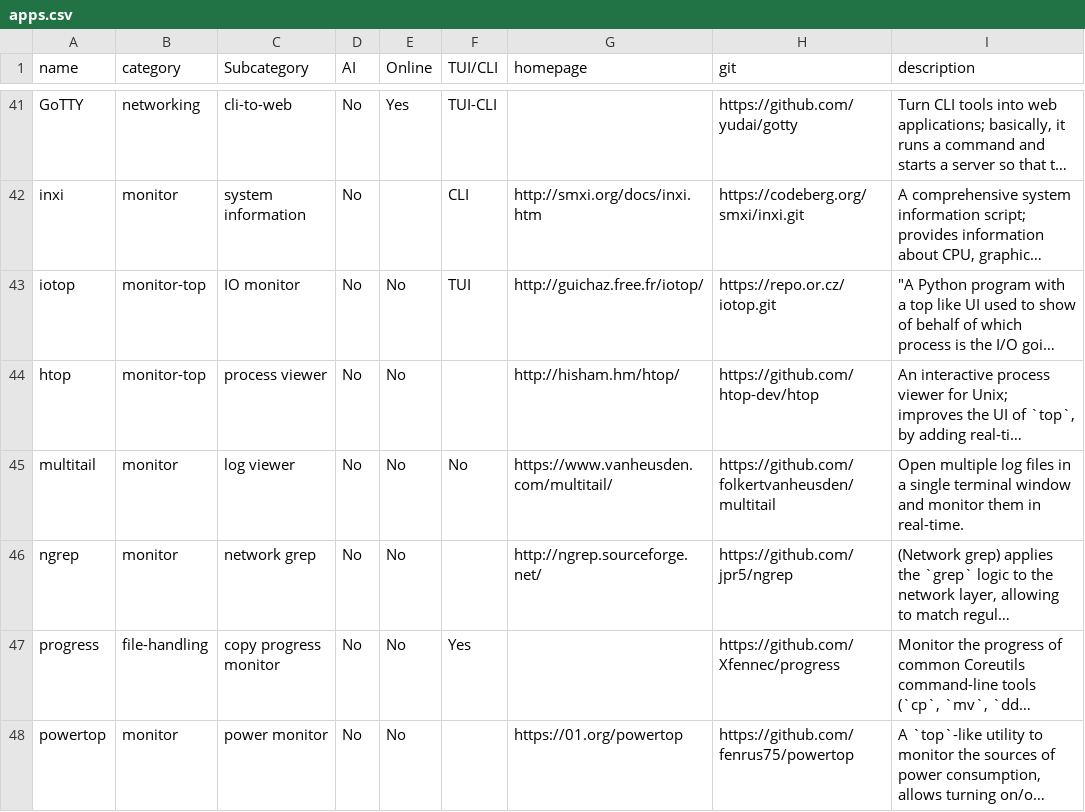
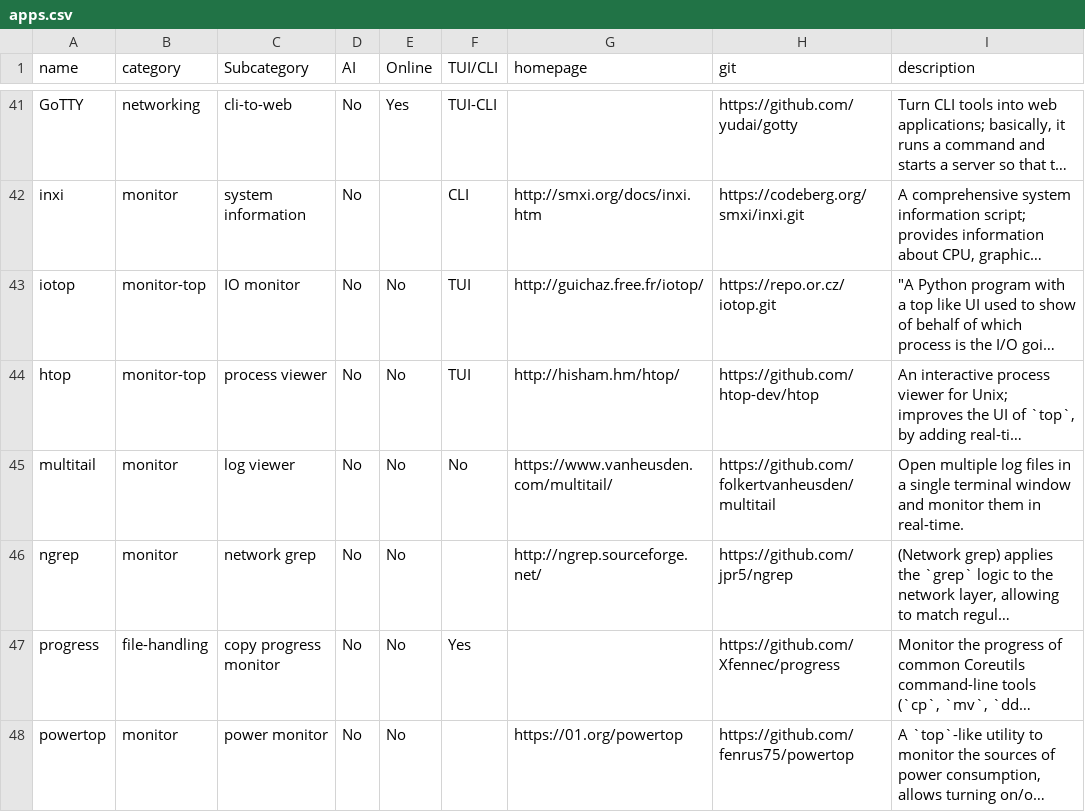
Before and after one commit to yaaseminyavuz/awesome-cli-apps-in-a-csv, a CSV file: apps.csv, drawn as a sheet; only a part is shown, gaps mark what is left out; long unchanged cells end in …; the diff names each change by its address in the sheet, - before the commit and + after, or states it on an @@ line.

Commit message:
Auto-update: updated AI, Online, TUI/CLI, Subcategory for 'htop'

```diff
--- a/apps.csv
+++ b/apps.csv
-F44 (TUI/CLI): (empty)
+F44 (TUI/CLI): TUI
```
